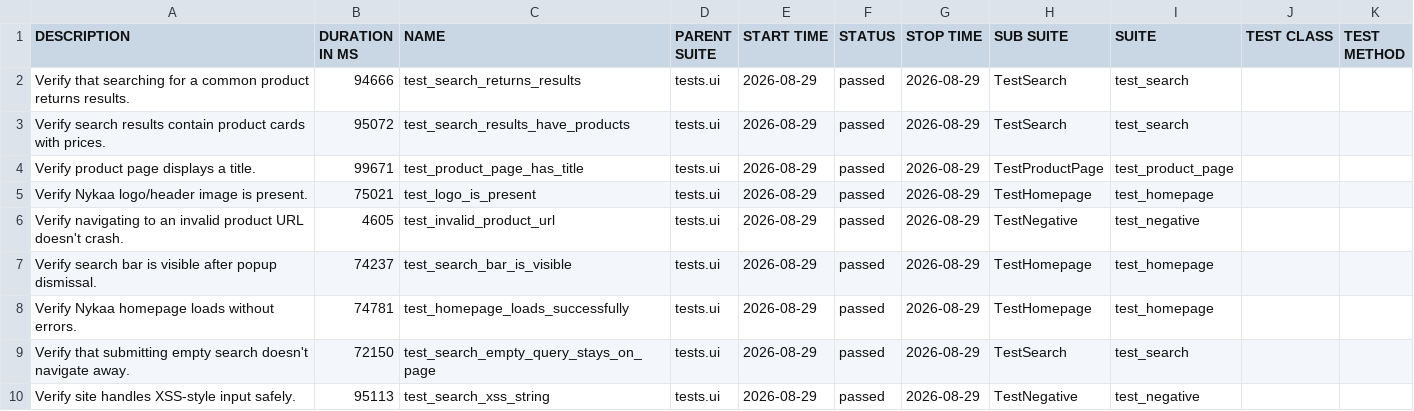
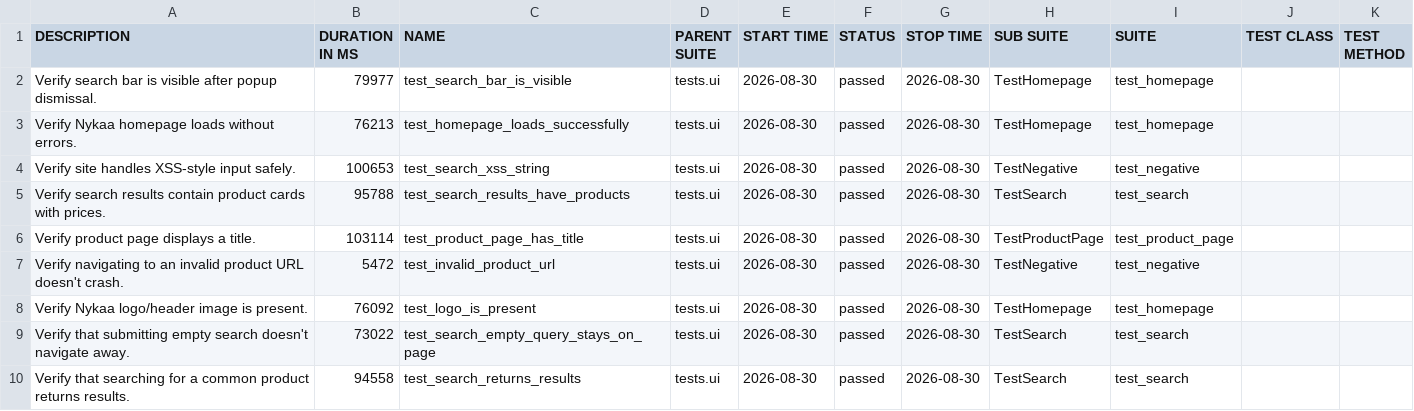
Before and after one commit to Deoli420/automation-framework, a CSV file: allure-report/data/suites.csv, drawn as a sheet.

```diff
--- a/allure-report/data/suites.csv
+++ b/allure-report/data/suites.csv
@@ -1,10 +1,10 @@
 "DESCRIPTION","DURATION IN MS","NAME","PARENT SUITE","START TIME","STATUS","STOP TIME","SUB SUITE","SUITE","TEST CLASS","TEST METHOD"
-"Verify that searching for a common product returns results.","94666","test_search_returns_results","tests.ui","2026-08-29","passed","2026-08-29","TestSearch","test_search","",""
-"Verify search results contain product cards with prices.","95072","test_search_results_have_products","tests.ui","2026-08-29","passed","2026-08-29","TestSearch","test_search","",""
-"Verify product page displays a title.","99671","test_product_page_has_title","tests.ui","2026-08-29","passed","2026-08-29","TestProductPage","test_product_page","",""
-"Verify Nykaa logo/header image is present.","75021","test_logo_is_present","tests.ui","2026-08-29","passed","2026-08-29","TestHomepage","test_homepage","",""
-"Verify navigating to an invalid product URL doesn't crash.","4605","test_invalid_product_url","tests.ui","2026-08-29","passed","2026-08-29","TestNegative","test_negative","",""
-"Verify search bar is visible after popup dismissal.","74237","test_search_bar_is_visible","tests.ui","2026-08-29","passed","2026-08-29","TestHomepage","test_homepage","",""
-"Verify Nykaa homepage loads without errors.","74781","test_homepage_loads_successfully","tests.ui","2026-08-29","passed","2026-08-29","TestHomepage","test_homepage","",""
-"Verify that submitting empty search doesn't navigate away.","72150","test_search_empty_query_stays_on_page","tests.ui","2026-08-29","passed","2026-08-29","TestSearch","test_search","",""
-"Verify site handles XSS-style input safely.","95113","test_search_xss_string","tests.ui","2026-08-29","passed","2026-08-29","TestNegative","test_negative","",""
+"Verify search bar is visible after popup dismissal.","79977","test_search_bar_is_visible","tests.ui","2026-08-30","passed","2026-08-30","TestHomepage","test_homepage","",""
+"Verify Nykaa homepage loads without errors.","76213","test_homepage_loads_successfully","tests.ui","2026-08-30","passed","2026-08-30","TestHomepage","test_homepage","",""
+"Verify site handles XSS-style input safely.","100653","test_search_xss_string","tests.ui","2026-08-30","passed","2026-08-30","TestNegative","test_negative","",""
+"Verify search results contain product cards with prices.","95788","test_search_results_have_products","tests.ui","2026-08-30","passed","2026-08-30","TestSearch","test_search","",""
+"Verify product page displays a title.","103114","test_product_page_has_title","tests.ui","2026-08-30","passed","2026-08-30","TestProductPage","test_product_page","",""
+"Verify navigating to an invalid product URL doesn't crash.","5472","test_invalid_product_url","tests.ui","2026-08-30","passed","2026-08-30","TestNegative","test_negative","",""
+"Verify Nykaa logo/header image is present.","76092","test_logo_is_present","tests.ui","2026-08-30","passed","2026-08-30","TestHomepage","test_homepage","",""
+"Verify that submitting empty search doesn't navigate away.","73022","test_search_empty_query_stays_on_page","tests.ui","2026-08-30","passed","2026-08-30","TestSearch","test_search","",""
+"Verify that searching for a common product returns results.","94558","test_search_returns_results","tests.ui","2026-08-30","passed","2026-08-30","TestSearch","test_search","",""
```
Also changed, not shown: 59 other files.
